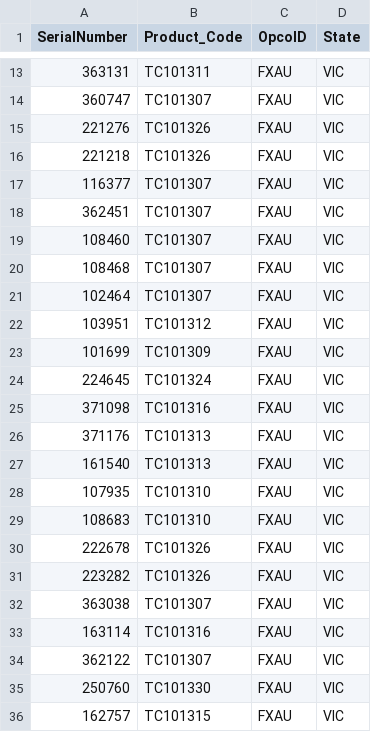
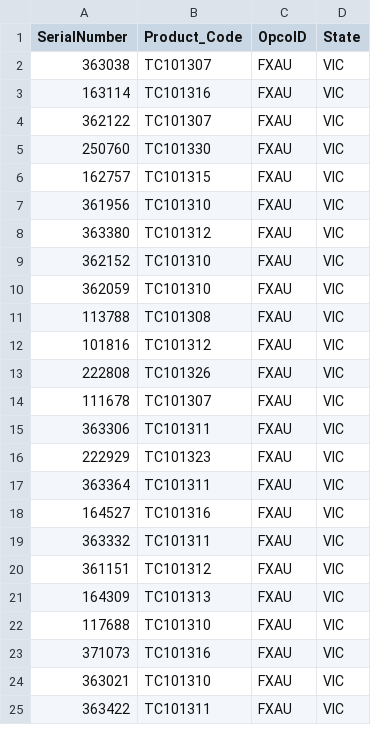
Before and after one commit to ChrisKe89/SiteReportAutomate, a CSV file: data/ep_firmware/firmware_schedule.csv, drawn as a sheet; only a part is shown, gaps mark what is left out; the shorter side is filled out with more unchanged rows; the diff covers the shown part only; the diff names each change by its address in the sheet, - before the commit and + after, or states it on an @@ line.

```diff
--- a/data/ep_firmware/firmware_schedule.csv
+++ b/data/ep_firmware/firmware_schedule.csv
-row 13: 363131 | TC101311 | FXAU | VIC
-row 14: 360747 | TC101307 | FXAU | VIC
-row 15: 221276 | TC101326 | FXAU | VIC
-row 16: 221218 | TC101326 | FXAU | VIC
-row 17: 116377 | TC101307 | FXAU | VIC
-row 18: 362451 | TC101307 | FXAU | VIC
-row 19: 108460 | TC101307 | FXAU | VIC
-row 20: 108468 | TC101307 | FXAU | VIC
-row 21: 102464 | TC101307 | FXAU | VIC
-row 22: 103951 | TC101312 | FXAU | VIC
-row 23: 101699 | TC101309 | FXAU | VIC
-row 24: 224645 | TC101324 | FXAU | VIC
-row 25: 371098 | TC101316 | FXAU | VIC
-row 26: 371176 | TC101313 | FXAU | VIC
-row 27: 161540 | TC101313 | FXAU | VIC
-row 28: 107935 | TC101310 | FXAU | VIC
-row 29: 108683 | TC101310 | FXAU | VIC
-row 30: 222678 | TC101326 | FXAU | VIC
-row 31: 223282 | TC101326 | FXAU | VIC
```
Also changed, not shown: 11 removed rows elsewhere in this file, 2 other files.
